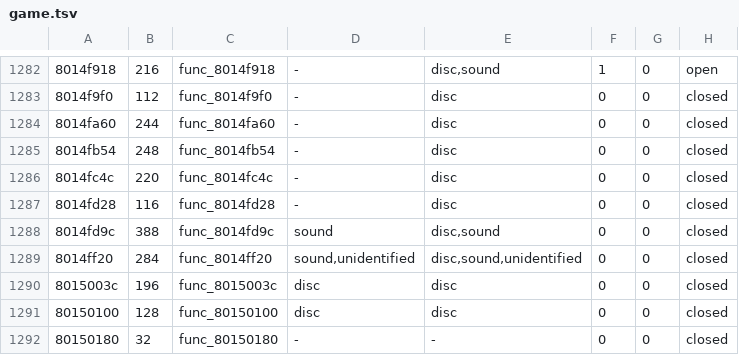
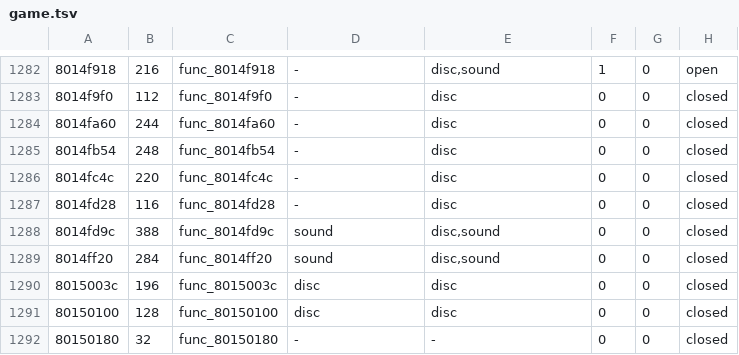
Before and after one commit to fliperama86/sfa2-decomp, a TSV file: ps1/inventory/game.tsv, drawn as a sheet; only a part is shown, gaps mark what is left out.

```diff
--- a/ps1/inventory/game.tsv
+++ b/ps1/inventory/game.tsv
@@ -1288,3 +1288,3 @@
 8014fd9c	388	func_8014fd9c	sound	disc,sound	0	0	closed
-8014ff20	284	func_8014ff20	sound,unidentified	disc,sound,unidentified	0	0	closed
+8014ff20	284	func_8014ff20	sound	disc,sound	0	0	closed
 8015003c	196	func_8015003c	disc	disc	0	0	closed
```
Also changed, not shown: ps1/inventory/library.tsv, 3 other files.
